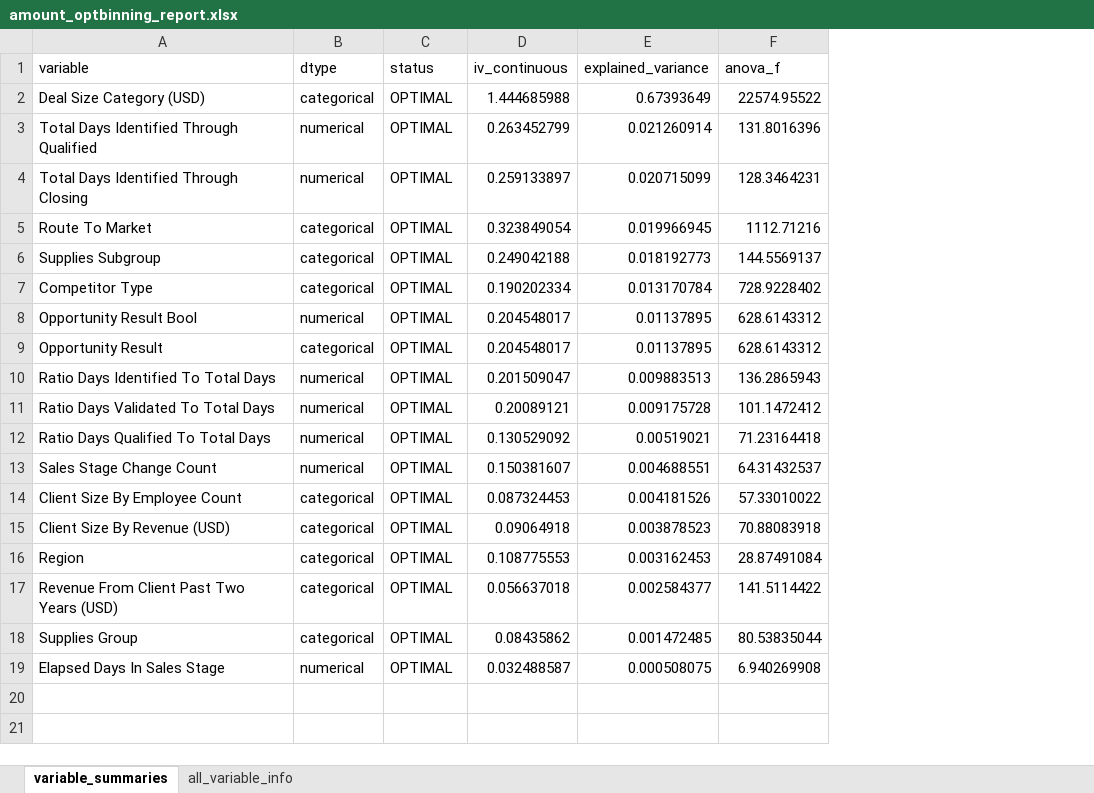
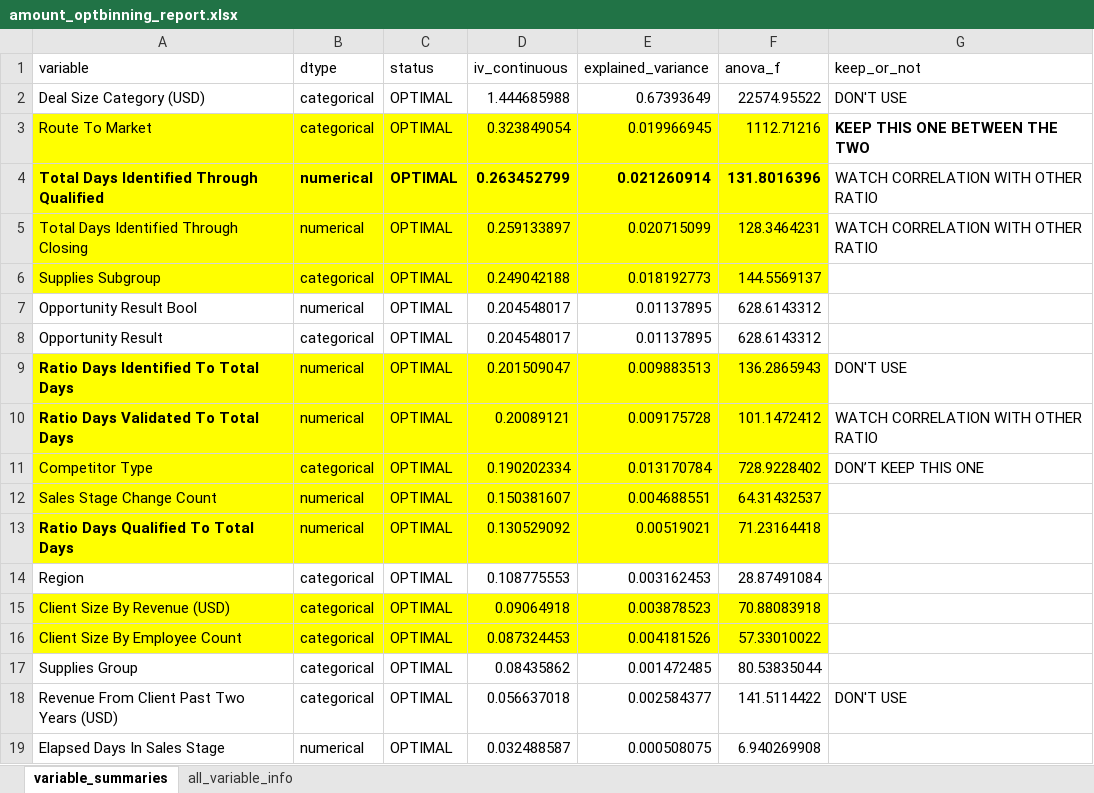
Before and after one commit to mrbungie/mib_cars_analysis, an Excel workbook: data/bivariate_info/amount_optbinning_report.xlsx, sheet variable_summaries, drawn as a sheet; values as stored, in another font and other column widths than the file's, no borders; addresses are those after the commit; the diff names each change by its address in the sheet, - before the commit and + after, or states it on an @@ line.

```diff
--- a/data/bivariate_info/amount_optbinning_report.xlsx (sheet variable_summaries)
+++ b/data/bivariate_info/amount_optbinning_report.xlsx (sheet variable_summaries)
+column G (keep_or_not), row 2: DON'T USE; rows 4-10: WATCH CORRELATION WITH OTHER RATIO | WATCH CORRELATION WITH OTHER RATIO |  |  |  | DON'T USE | WATCH CORRELATION WITH OTHER RATIO; row 18: DON'T USE
@@ row 5 moved to row 3: Route To Market @@
-A4:F5 fill: none
+A4:F5 fill: #FFFF00
-A4:F4 bold: off
+A4:F4 bold: on
-A6:F6 fill: none
+A6:F6 fill: #FFFF00
-A9:F10 fill: none
+A9:F10 fill: #FFFF00
-A9:A10 bold: off
+A9:A10 bold: on
@@ row 7 moved to row 11: Competitor Type @@
@@ row 13 moved to row 12: Sales Stage Change Count @@
-A13:F13 fill: none
+A13:F13 fill: #FFFF00
-A13 bold: off
+A13 bold: on
@@ row 16 moved to row 14: Region @@
-A16:F16 fill: none
+A16:F16 fill: #FFFF00
@@ row 18 moved to row 17: Supplies Group @@
```
Also changed, not shown: sheet all_variable_info, hidden cells, charts or pictures, data/bivariate_info/win_loss_iv_report.xlsx, 14 other files.
